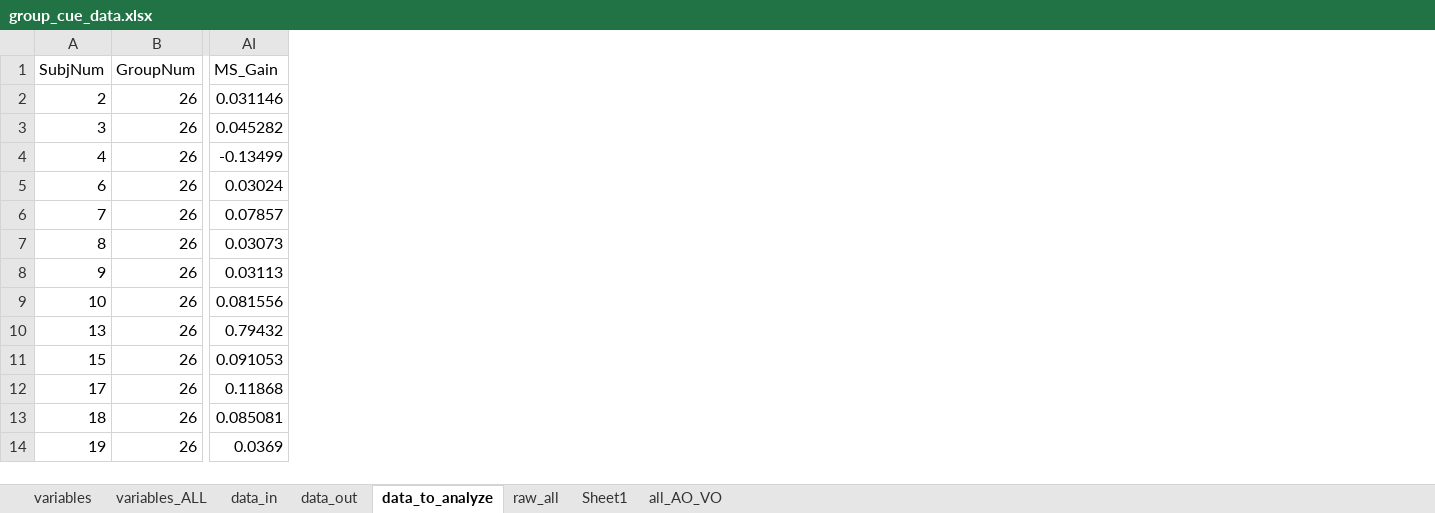
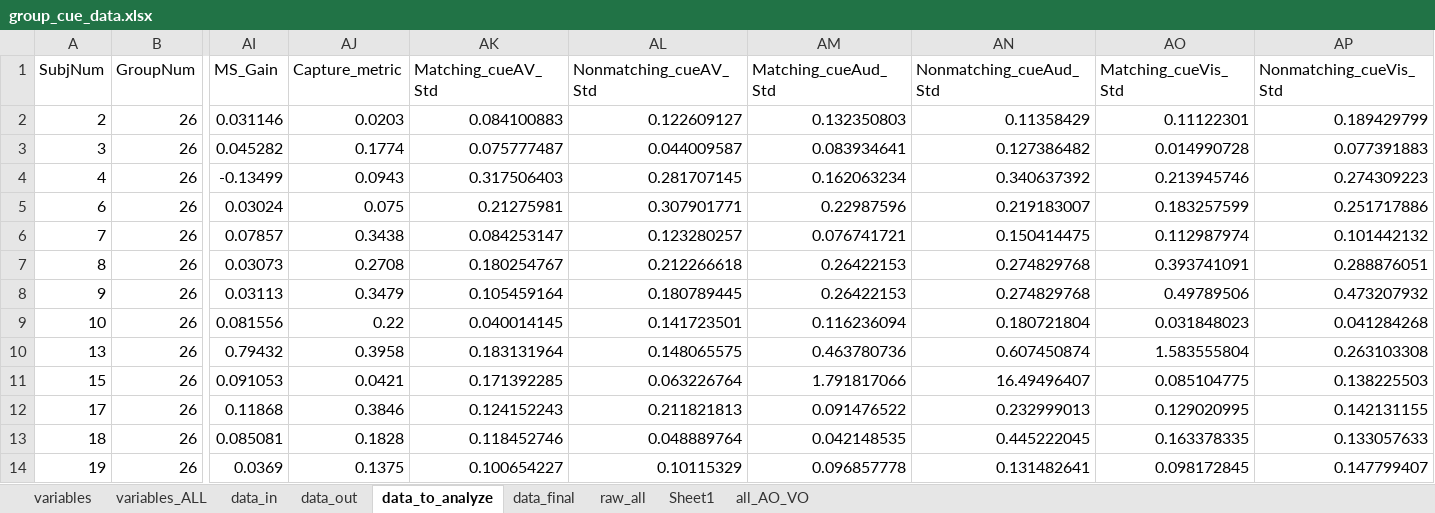
Before and after one commit to wallacelab22/Human_AV_Motion, an Excel workbook: data_analysis/group_cue_data.xlsx, sheet data_to_analyze, drawn as a sheet; only a part is shown, gaps mark what is left out; values as stored, in another font and other column widths than the file's, no borders; the diff names each change by its address in the sheet, - before the commit and + after, or states it on an @@ line.

```diff
--- a/data_analysis/group_cue_data.xlsx (sheet data_to_analyze)
+++ b/data_analysis/group_cue_data.xlsx (sheet data_to_analyze)
+sheet tab: data_final
+column AJ (Capture_metric), rows 2-14: 0.0203 | 0.1774 | 0.0943 | 0.075 | 0.3438 | 0.2708 | 0.3479 | 0.22 | 0.3958 | 0.0421 | 0.3846 | 0.1828 | 0.1375
+column AK (Matching_cueAV_Std), rows 2-14: 0.084100883 | 0.075777487 | 0.317506403 | 0.21275981 | 0.084253147 | 0.180254767 | 0.105459164 | 0.040014145 | 0.183131964 | 0.171392285 | 0.124152243 | 0.118452746 | 0.100654227
+column AL (Nonmatching_cueAV_Std), rows 2-14: 0.122609127 | 0.044009587 | 0.281707145 | 0.307901771 | 0.123280257 | 0.212266618 | 0.180789445 | 0.141723501 | 0.148065575 | 0.063226764 | 0.211821813 | 0.048889764 | 0.10115329
+column AM (Matching_cueAud_Std), rows 2-14: 0.132350803 | 0.083934641 | 0.162063234 | 0.22987596 | 0.076741721 | 0.26422153 | 0.26422153 | 0.116236094 | 0.463780736 | 1.791817066 | 0.091476522 | 0.042148535 | 0.096857778
+column AN (Nonmatching_cueAud_Std), rows 2-14: 0.11358429 | 0.127386482 | 0.340637392 | 0.219183007 | 0.150414475 | 0.274829768 | 0.274829768 | 0.180721804 | 0.607450874 | 16.49496407 | 0.232999013 | 0.445222045 | 0.131482641
+column AO (Matching_cueVis_Std), rows 2-14: 0.11122301 | 0.014990728 | 0.213945746 | 0.183257599 | 0.112987974 | 0.393741091 | 0.49789506 | 0.031848023 | 1.583555804 | 0.085104775 | 0.129020995 | 0.163378335 | 0.098172845
+column AP (Nonmatching_cueVis_Std), rows 2-14: 0.189429799 | 0.077391883 | 0.274309223 | 0.251717886 | 0.101442132 | 0.288876051 | 0.473207932 | 0.041284268 | 0.263103308 | 0.138225503 | 0.142131155 | 0.133057633 | 0.147799407
```
Also changed, not shown: 21 other files.
